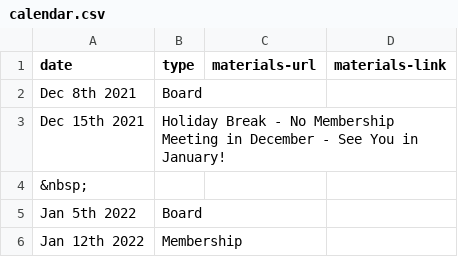
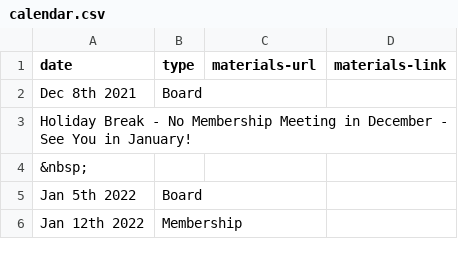
Before and after one commit to sfpride/members, a CSV file: _data/calendar.csv, drawn as a sheet; only a part is shown.

Commit message:
Update calendar.csv

```diff
--- a/_data/calendar.csv
+++ b/_data/calendar.csv
@@ -2,3 +2,3 @@ date,type,materials-url,materials-link
 Dec 8th 2021, Board
-Dec 15th 2021, Holiday Break - No Membership Meeting in December - See You in January!
+Holiday Break - No Membership Meeting in December - See You in January!
 &nbsp;,
```
